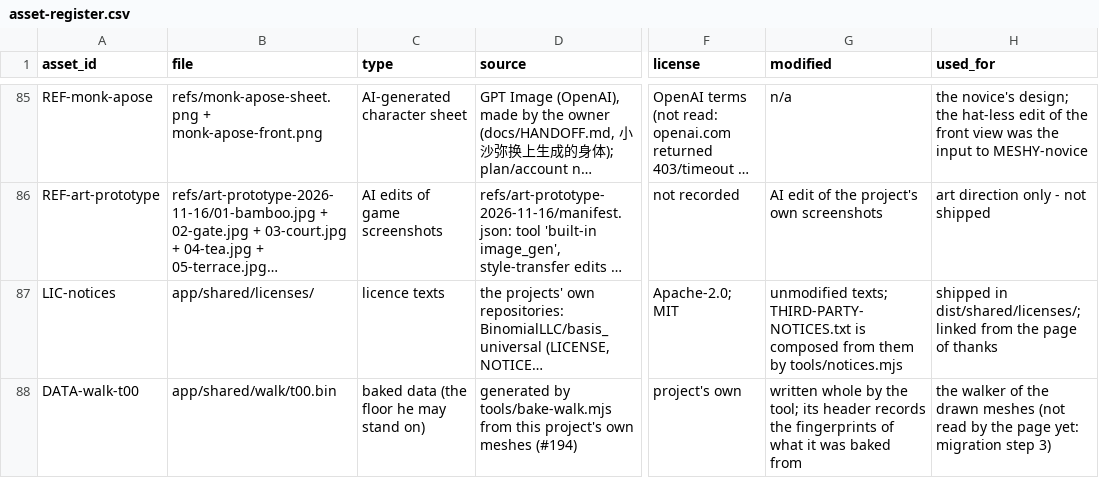
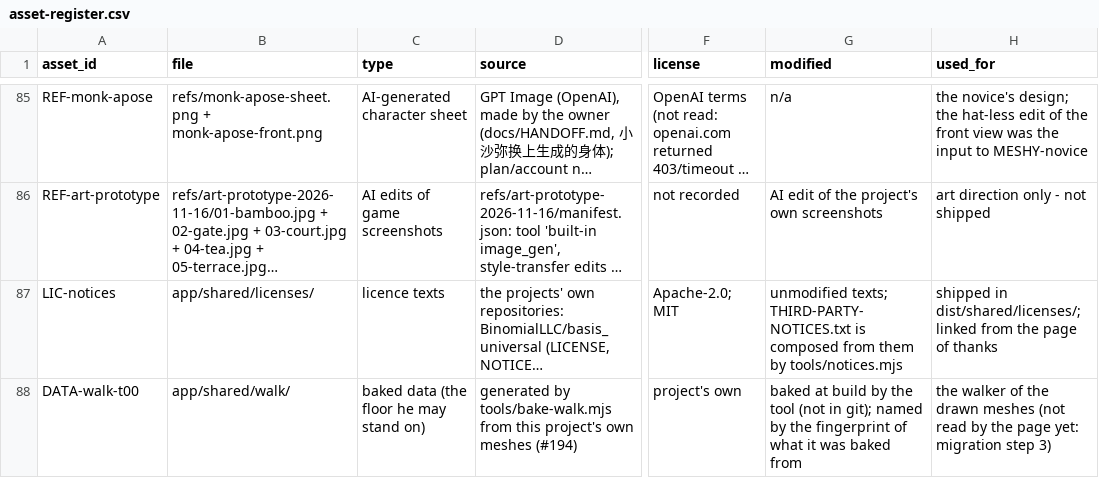
Before and after one commit to bolechen/temple-walk, a CSV file: docs/t00/asset-register.csv, drawn as a sheet; only a part is shown, gaps mark what is left out; long unchanged cells end in …; the diff names each change by its address in the sheet, - before the commit and + after, or states it on an @@ line.

```diff
--- a/docs/t00/asset-register.csv
+++ b/docs/t00/asset-register.csv
-B88 (file): app/shared/walk/t00.bin
+B88 (file): app/shared/walk/
-G88 (modified): written whole by the tool; its header records the fingerprints of what…
+G88 (modified): baked at build by the tool (not in git); named by the fingerprint of what…
```
Also changed, not shown: 9 other files.
